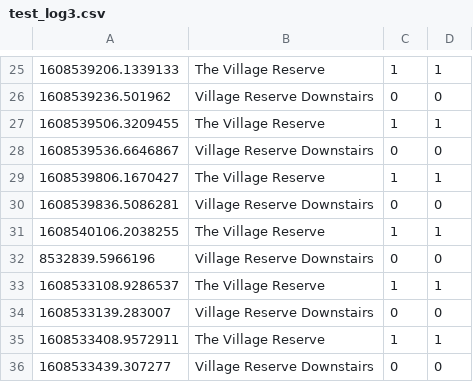
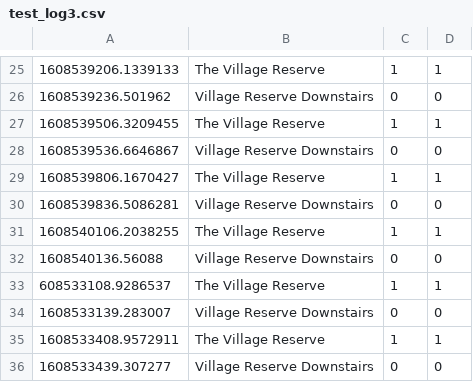
Before and after one commit to tim-fan/internet_connection_datalogging, a CSV file: logs/test_log3.csv, drawn as a sheet; only a part is shown, gaps mark what is left out.

Commit message:
Automatic update Mon Dec 21 08:43:03 UTC 2020

```diff
--- a/logs/test_log3.csv
+++ b/logs/test_log3.csv
@@ -31,4 +31,4 @@
 1608540106.2038255,The Village Reserve,1,1
-8532839.5966196,Village Reserve Downstairs,0,0
-1608533108.9286537,The Village Reserve,1,1
+1608540136.56088,Village Reserve Downstairs,0,0
+608533108.9286537,The Village Reserve,1,1
 1608533139.283007,Village Reserve Downstairs,0,0
```
